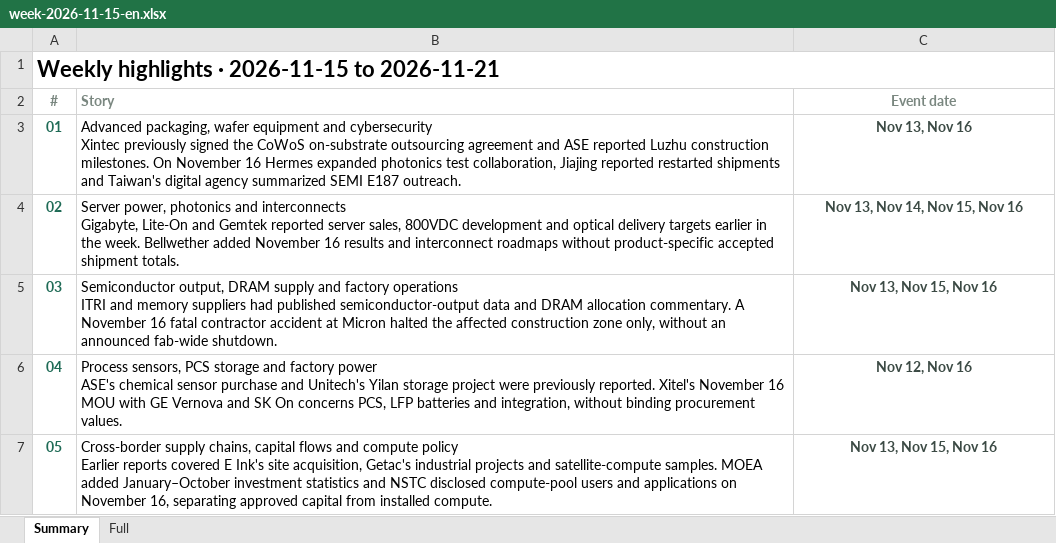
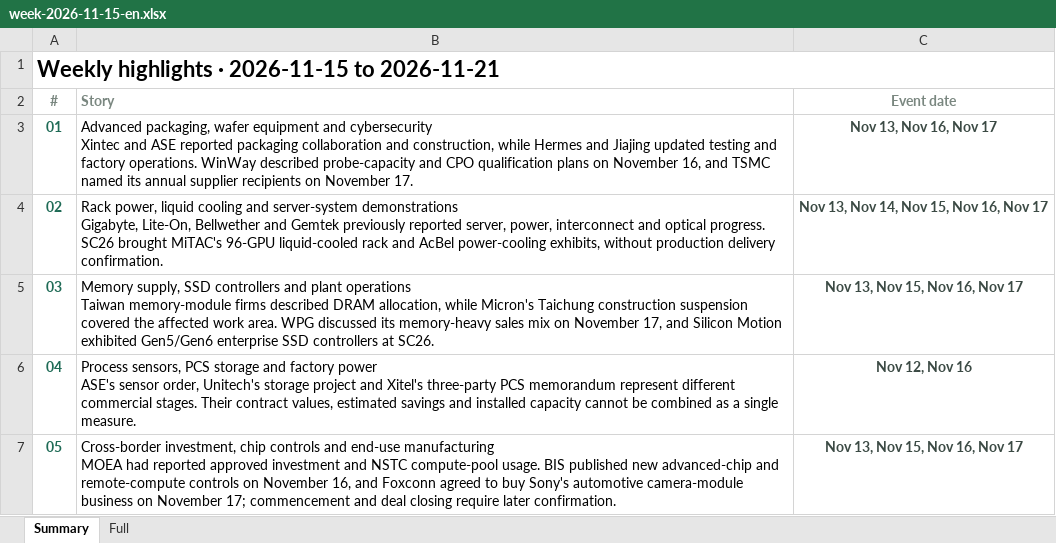
Before and after one commit to aiwlulu/daily-brief-site, an Excel workbook: docs/exports/week-2026-11-15-en.xlsx, sheet Summary, drawn as a sheet; values as stored, in another font and other column widths than the file's, no borders; ↵ is a line break in a cell; the diff names each change by its address in the sheet, - before the commit and + after, or states it on an @@ line.

```diff
--- a/docs/exports/week-2026-11-15-en.xlsx (sheet Summary)
+++ b/docs/exports/week-2026-11-15-en.xlsx (sheet Summary)
-B3 (Story): …cybersecurity ↵ Xintec previously signed the CoWoS on-substrate outsourcing agreement and ASE reported Luzhu construction milestones. On November 16 Hermes expanded photonics test collaboration, Jiajing reported restarted shipments and Taiwan's digital agency summarized SEMI E187 outreach.
+B3 (Story): …cybersecurity ↵ Xintec and ASE reported packaging collaboration and construction, while Hermes and Jiajing updated testing and factory operations. WinWay described probe-capacity and CPO qualification plans on November 16, and TSMC named its annual supplier recipients on November 17.
-C3 (Event date): Nov 13, Nov 16
+C3 (Event date): Nov 13, Nov 16, Nov 17
-B4 (Story): Server power, photonics and interconnects ↵ Gigabyte, Lite-On and Gemtek reported server sales, 800VDC development and optical delivery targets earlier in the week. Bellwether added November 16 results and interconnect roadmaps without product-specific accepted shipment totals.
+B4 (Story): Rack power, liquid cooling and server-system demonstrations ↵ Gigabyte, Lite-On, Bellwether and Gemtek previously reported server, power, interconnect and optical progress. SC26 brought MiTAC's 96-GPU liquid-cooled rack and AcBel power-cooling exhibits, without production delivery confirmation.
-C4 (Event date): Nov 13, Nov 14, Nov 15, Nov 16
+C4 (Event date): Nov 13, Nov 14, Nov 15, Nov 16, Nov 17
-B5 (Story): Semiconductor output, DRAM supply and factory operations ↵ ITRI and memory suppliers had published semiconductor-output data and DRAM allocation commentary. A November 16 fatal contractor accident at Micron halted the affected construction zone only, without an announced fab-wide shutdown.
+B5 (Story): Memory supply, SSD controllers and plant operations ↵ Taiwan memory-module firms described DRAM allocation, while Micron's Taichung construction suspension covered the affected work area. WPG discussed its memory-heavy sales mix on November 17, and Silicon Motion exhibited Gen5/Gen6 enterprise SSD controllers at SC26.
-C5 (Event date): Nov 13, Nov 15, Nov 16
+C5 (Event date): Nov 13, Nov 15, Nov 16, Nov 17
-B6 (Story): …power ↵ ASE's chemical sensor purchase and Unitech's Yilan storage project were previously reported. Xitel's November 16 MOU with GE Vernova and SK On concerns PCS, LFP batteries and integration, without binding procurement values.
+B6 (Story): …power ↵ ASE's sensor order, Unitech's storage project and Xitel's three-party PCS memorandum represent different commercial stages. Their contract values, estimated savings and installed capacity cannot be combined as a single measure.
-B7 (Story): Cross-border supply chains, capital flows and compute policy ↵ Earlier reports covered E Ink's site acquisition, Getac's industrial projects and satellite-compute samples. MOEA added January–October investment statistics and NSTC disclosed compute-pool users and applications on November 16, separating approved capital from installed compute.
+B7 (Story): Cross-border investment, chip controls and end-use manufacturing ↵ MOEA had reported approved investment and NSTC compute-pool usage. BIS published new advanced-chip and remote-compute controls on November 16, and Foxconn agreed to buy Sony's automotive camera-module business on November 17; commencement and deal closing require later confirmation.
-C7 (Event date): Nov 13, Nov 15, Nov 16
+C7 (Event date): Nov 13, Nov 15, Nov 16, Nov 17
```
Also changed, not shown: sheet Full, docs/exports/week-2026-11-15.xlsx, 11 other files.
